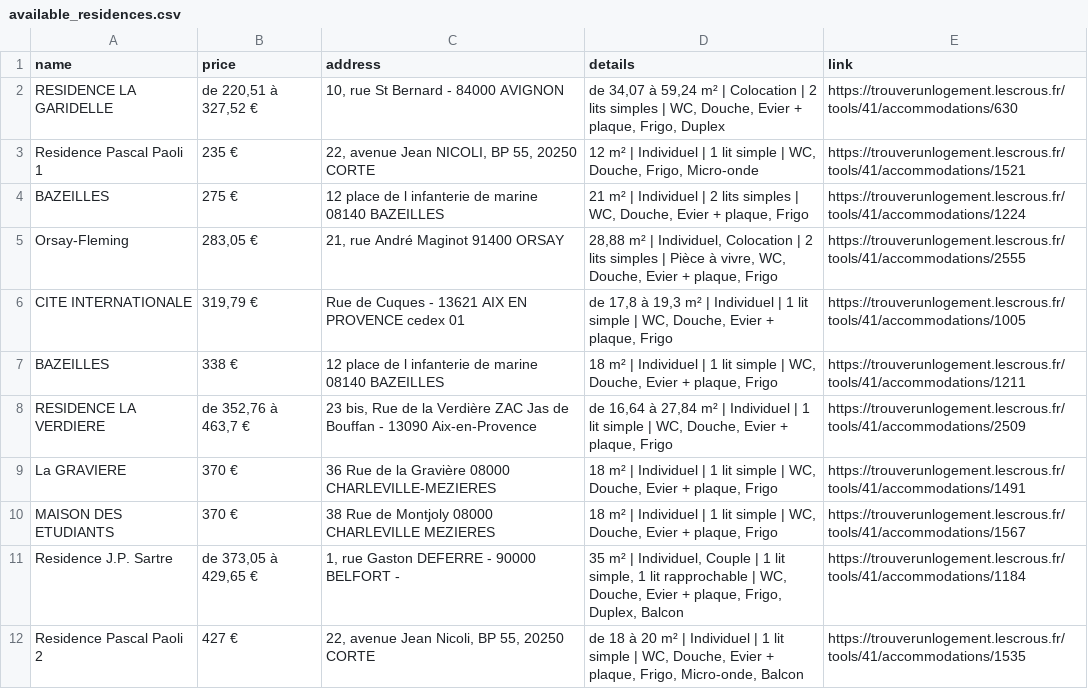
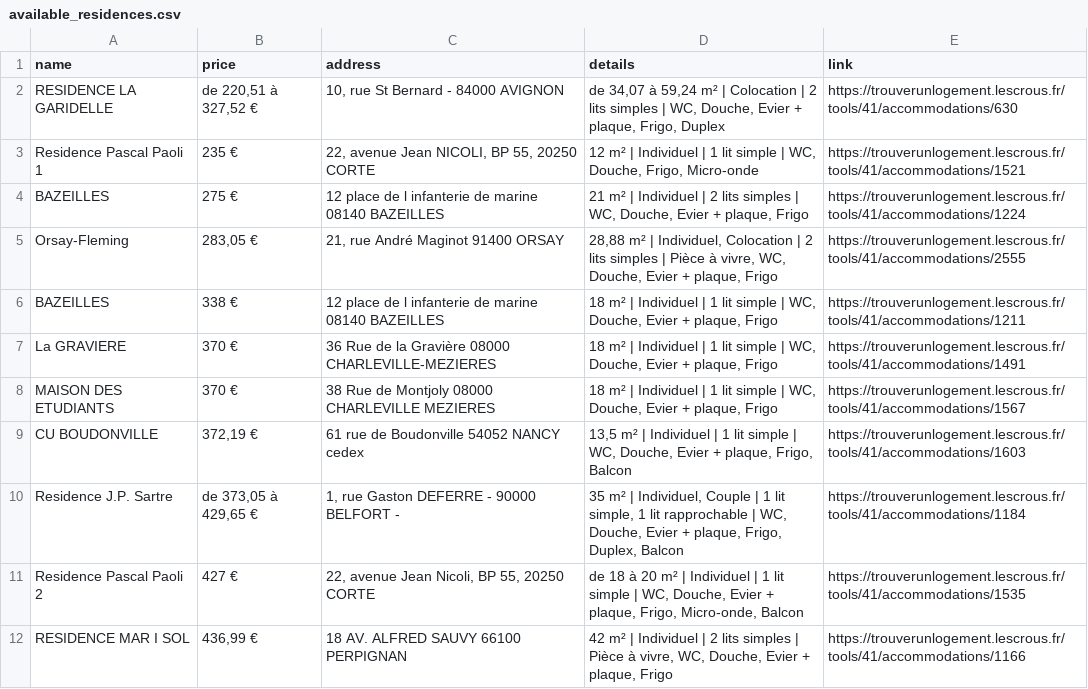
Before and after one commit to jabrane-me/crous-bot-notifier, a CSV file: available_residences.csv, drawn as a sheet; only a part is shown; the shorter side is filled out with more unchanged rows.

```diff
--- a/available_residences.csv
+++ b/available_residences.csv
@@ -5,7 +5,6 @@ BAZEILLES,275 €,12 place de l infanterie de marine 08140 BAZEILLES,"21 m² | I
 Orsay-Fleming,"283,05 €","21, rue André Maginot 91400 ORSAY","28,88 m² | Individuel, Colocation | 2 lits simples | Pièce à vivre, WC, Douche, Evier + plaque, Frigo",https://trouverunlogement.lescrous.fr/tools/41/accommodations/2555
-CITE INTERNATIONALE,"319,79 €",Rue de Cuques - 13621 AIX EN PROVENCE cedex 01,"de 17,8 à 19,3 m² | Individuel | 1 lit simple | WC, Douche, Evier + plaque, Frigo",https://trouverunlogement.lescrous.fr/tools/41/accommodations/1005
 BAZEILLES,338 €,12 place de l infanterie de marine 08140 BAZEILLES,"18 m² | Individuel | 1 lit simple | WC, Douche, Evier + plaque, Frigo",https://trouverunlogement.lescrous.fr/tools/41/accommodations/1211
-RESIDENCE LA VERDIERE,"de 352,76 à 463,7 €","23 bis, Rue de la Verdière ZAC Jas de Bouffan - 13090 Aix-en-Provence","de 16,64 à 27,84 m² | Individuel | 1 lit simple | WC, Douche, Evier + plaque, Frigo",https://trouverunlogement.lescrous.fr/tools/41/accommodations/2509
 La GRAVIERE,370 €,36 Rue de la Gravière 08000 CHARLEVILLE-MEZIERES,"18 m² | Individuel | 1 lit simple | WC, Douche, Evier + plaque, Frigo",https://trouverunlogement.lescrous.fr/tools/41/accommodations/1491
 MAISON DES ETUDIANTS,370 €,38 Rue de Montjoly 08000 CHARLEVILLE MEZIERES,"18 m² | Individuel | 1 lit simple | WC, Douche, Evier + plaque, Frigo",https://trouverunlogement.lescrous.fr/tools/41/accommodations/1567
+CU BOUDONVILLE,"372,19 €",61 rue de Boudonville 54052 NANCY cedex,"13,5 m² | Individuel | 1 lit simple | WC, Douche, Evier + plaque, Frigo, Balcon",https://trouverunlogement.lescrous.fr/tools/41/accommodations/1603
 Residence J.P. Sartre,"de 373,05 à 429,65 €","1, rue Gaston DEFERRE - 90000 BELFORT -","35 m² | Individuel, Couple | 1 lit simple, 1 lit rapprochable | WC, Douche, Evier + plaque, Frigo, Duplex, Balcon",https://trouverunlogement.lescrous.fr/tools/41/accommodations/1184
```
Also changed, not shown: daily_activity_log.csv, removed_residences.log.csv.
